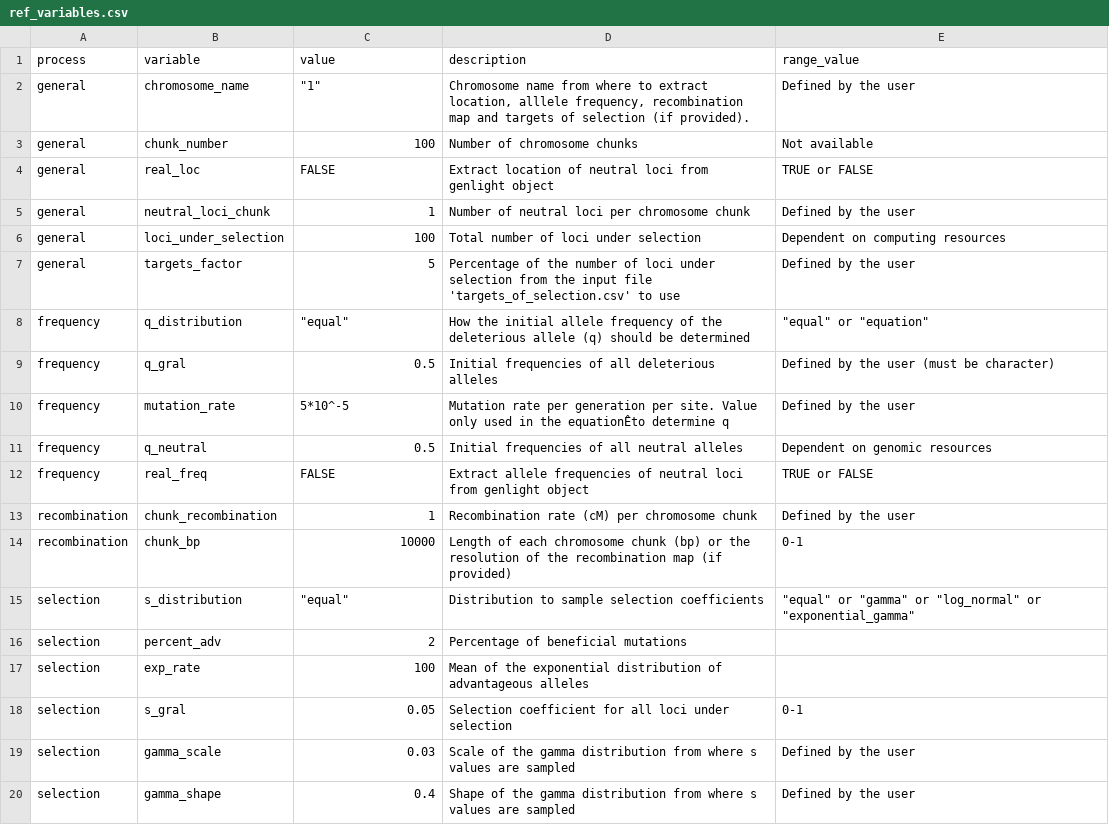
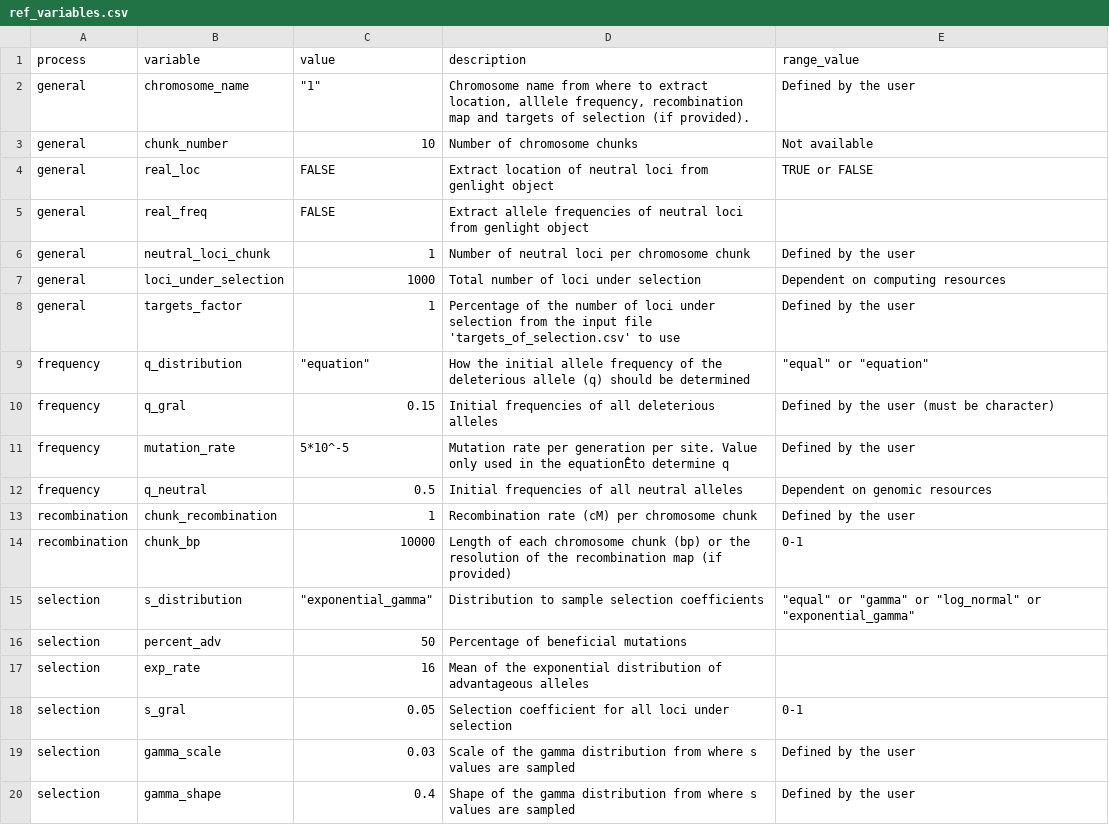
Before and after one commit to green-striped-gecko/dartR, a CSV file: inst/extdata/ref_variables.csv, drawn as a sheet; only a part is shown.

```diff
--- a/inst/extdata/ref_variables.csv
+++ b/inst/extdata/ref_variables.csv
@@ -2,17 +2,17 @@ process,variable,value,description,range_value
 general,chromosome_name,"""1""","Chromosome name from where to extract location, alllele frequency, recombination map and targets of selection (if provided).",Defined by the user
-general,chunk_number,100,Number of chromosome chunks,Not available
+general,chunk_number,10,Number of chromosome chunks,Not available
 general,real_loc,FALSE,Extract location of neutral loci from genlight object,TRUE or FALSE
+general,real_freq,FALSE,Extract allele frequencies of neutral loci from genlight object,
 general,neutral_loci_chunk,1,Number of neutral loci per chromosome chunk,Defined by the user
-general,loci_under_selection,100,Total number of loci under selection,Dependent on computing resources
-general,targets_factor,5,Percentage of the number of loci under selection from the input file 'targets_of_selection.csv' to use,Defined by the user
-frequency,q_distribution,"""equal""",How the initial allele frequency of the deleterious allele (q) should be determined,"""equal"" or ""equation"""
-frequency,q_gral,0.5,Initial frequencies of all deleterious alleles,Defined by the user (must be character)
+general,loci_under_selection,1000,Total number of loci under selection,Dependent on computing resources
+general,targets_factor,1,Percentage of the number of loci under selection from the input file 'targets_of_selection.csv' to use,Defined by the user
+frequency,q_distribution,"""equation""",How the initial allele frequency of the deleterious allele (q) should be determined,"""equal"" or ""equation"""
+frequency,q_gral,0.15,Initial frequencies of all deleterious alleles,Defined by the user (must be character)
 frequency,mutation_rate,5*10^-5,Mutation rate per generation per site. Value only used in the equationÊto determine q,Defined by the user
 frequency,q_neutral,0.5,Initial frequencies of all neutral alleles,Dependent on genomic resources
-frequency,real_freq,FALSE,Extract allele frequencies of neutral loci from genlight object,TRUE or FALSE
 recombination,chunk_recombination,1,Recombination rate (cM) per chromosome chunk,Defined by the user
 recombination,chunk_bp,10000,Length of each chromosome chunk (bp) or the resolution of the recombination map (if provided),0-1
-selection,s_distribution,"""equal""",Distribution to sample selection coefficients,"""equal"" or ""gamma"" or ""log_normal"" or ""exponential_gamma"""
-selection,percent_adv,2,Percentage of beneficial mutations ,
-selection,exp_rate,100,Mean of the exponential distribution of advantageous alleles,
+selection,s_distribution,"""exponential_gamma""",Distribution to sample selection coefficients,"""equal"" or ""gamma"" or ""log_normal"" or ""exponential_gamma"""
+selection,percent_adv,50,Percentage of beneficial mutations ,
+selection,exp_rate,16,Mean of the exponential distribution of advantageous alleles,
 selection,s_gral,0.05,Selection coefficient for all loci under selection,0-1
```
Also changed, not shown: inst/extdata/sim_variables.csv, 7 other files.
